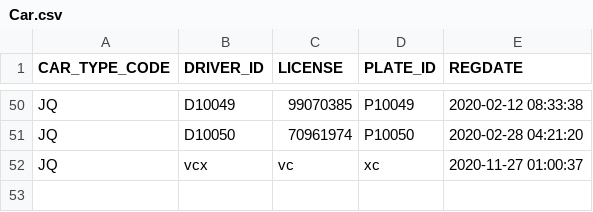
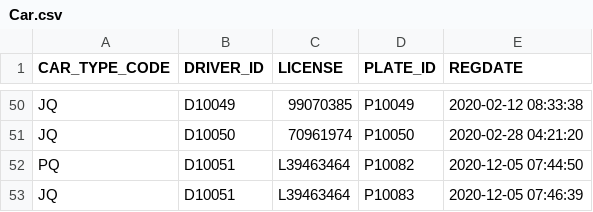
Before and after one commit to sejarasakura/DSA-Group-3-Assignment, a CSV file: WebApplication/data/Car.csv, drawn as a sheet; only a part is shown, gaps mark what is left out.

```diff
--- a/WebApplication/data/Car.csv
+++ b/WebApplication/data/Car.csv
@@ -51,2 +51,3 @@ JQ,D10049,99070385,P10049,2020-02-12 08:33:38
 JQ,D10050,70961974,P10050,2020-02-28 04:21:20
-JQ,vcx,vc,xc,2020-11-27 01:00:37
+PQ,D10051,L39463464,P10082,2020-12-05 07:44:50
+JQ,D10051,L39463464,P10083,2020-12-05 07:46:39
```
Also changed, not shown: WebApplication/data/IDManager.csv, WebApplication/data/InfoMessage.csv, 20 other files.
